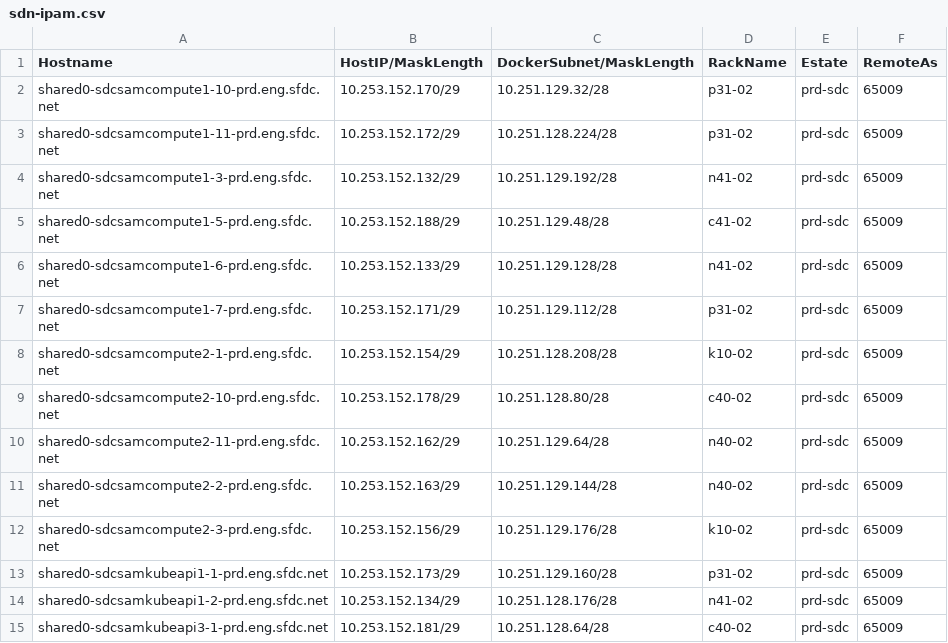
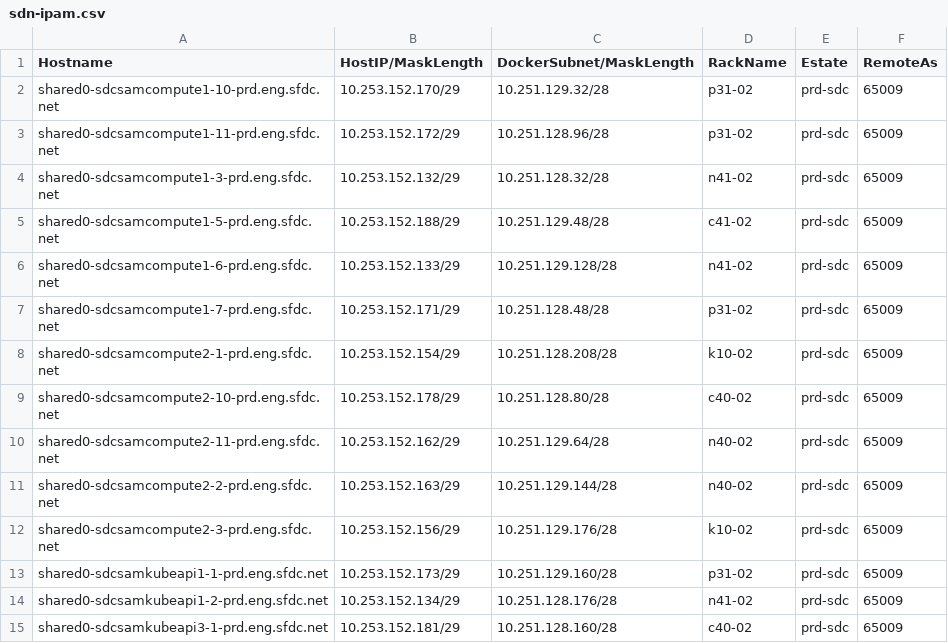
Before and after one commit to kckrithika/kaggle-challenges, a CSV file: sam-internal/sdn/prd/prd-sdc/sdn-ipam.csv, drawn as a sheet.

Commit message:
SAM - SDN IPAM Update @sam/sdn **Adding new hosts to the SDN IPAM Files**

```diff
--- a/sam-internal/sdn/prd/prd-sdc/sdn-ipam.csv
+++ b/sam-internal/sdn/prd/prd-sdc/sdn-ipam.csv
@@ -2,7 +2,7 @@ Hostname,HostIP/MaskLength,DockerSubnet/MaskLength,RackName,Estate,RemoteAs
 shared0-sdcsamcompute1-10-prd.eng.sfdc.net,10.253.152.170/29,10.251.129.32/28,p31-02,prd-sdc,65009
-shared0-sdcsamcompute1-11-prd.eng.sfdc.net,10.253.152.172/29,10.251.128.224/28,p31-02,prd-sdc,65009
-shared0-sdcsamcompute1-3-prd.eng.sfdc.net,10.253.152.132/29,10.251.129.192/28,n41-02,prd-sdc,65009
+shared0-sdcsamcompute1-11-prd.eng.sfdc.net,10.253.152.172/29,10.251.128.96/28,p31-02,prd-sdc,65009
+shared0-sdcsamcompute1-3-prd.eng.sfdc.net,10.253.152.132/29,10.251.128.32/28,n41-02,prd-sdc,65009
 shared0-sdcsamcompute1-5-prd.eng.sfdc.net,10.253.152.188/29,10.251.129.48/28,c41-02,prd-sdc,65009
 shared0-sdcsamcompute1-6-prd.eng.sfdc.net,10.253.152.133/29,10.251.129.128/28,n41-02,prd-sdc,65009
-shared0-sdcsamcompute1-7-prd.eng.sfdc.net,10.253.152.171/29,10.251.129.112/28,p31-02,prd-sdc,65009
+shared0-sdcsamcompute1-7-prd.eng.sfdc.net,10.253.152.171/29,10.251.128.48/28,p31-02,prd-sdc,65009
 shared0-sdcsamcompute2-1-prd.eng.sfdc.net,10.253.152.154/29,10.251.128.208/28,k10-02,prd-sdc,65009
@@ -14,2 +14,2 @@ shared0-sdcsamkubeapi1-1-prd.eng.sfdc.net,10.253.152.173/29,10.251.129.160/28,p3
 shared0-sdcsamkubeapi1-2-prd.eng.sfdc.net,10.253.152.134/29,10.251.128.176/28,n41-02,prd-sdc,65009
-shared0-sdcsamkubeapi3-1-prd.eng.sfdc.net,10.253.152.181/29,10.251.128.64/28,c40-02,prd-sdc,65009
+shared0-sdcsamkubeapi3-1-prd.eng.sfdc.net,10.253.152.181/29,10.251.128.160/28,c40-02,prd-sdc,65009
```
Also changed, not shown: sam-internal/sdn/cdu/cdu-sam/sdn-pcl-ipam-eth1.csv, sam-internal/sdn/hio/hio-sam/sdn-pcl-ipam-eth1.csv, 4 other files.
